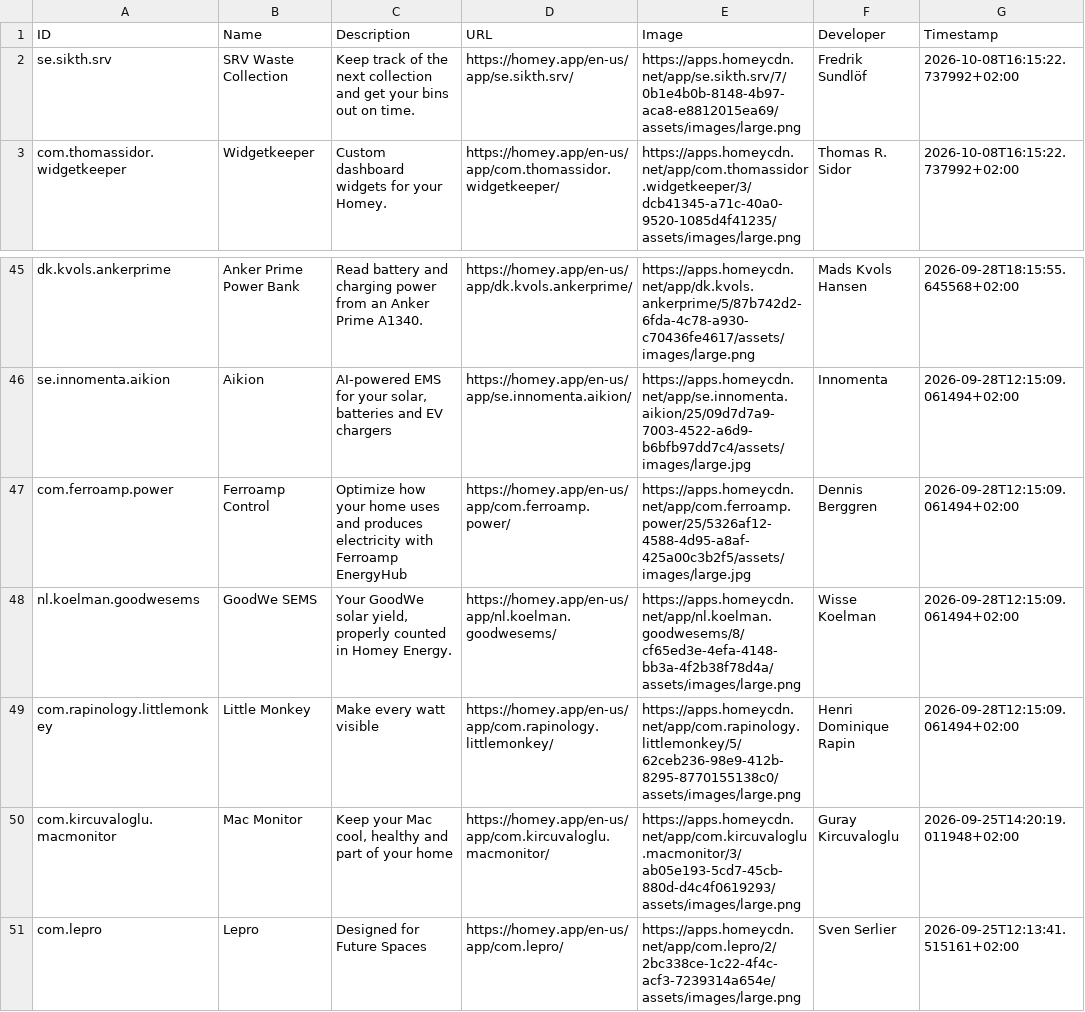
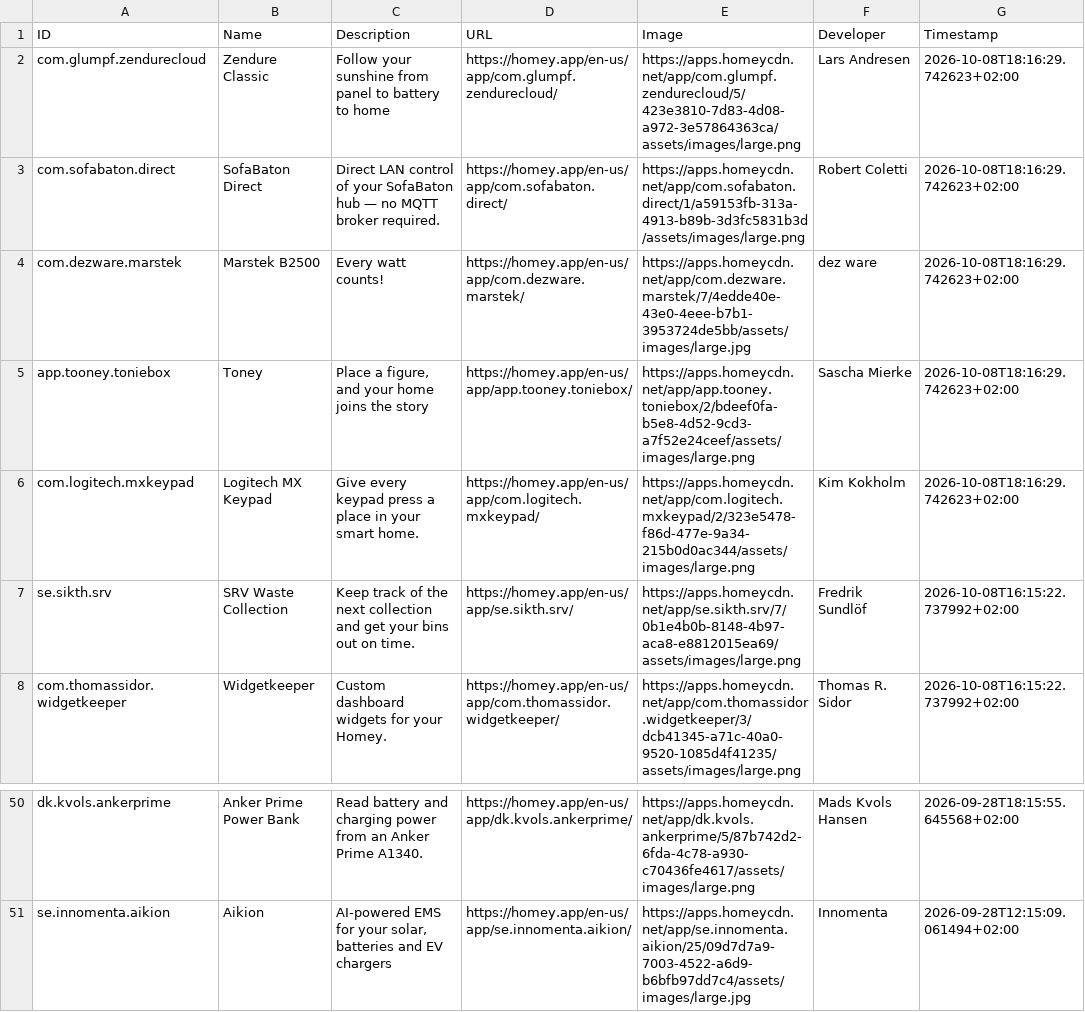
Before and after one commit to bennokress/rss-feeds, a TSV file: Homey App Store - New Apps/articles.tsv, drawn as a sheet; only a part is shown, gaps mark what is left out; removed rows and columns are numbered as before the commit, all else as after; the diff names each change by its address in the sheet, - before the commit and + after, or states it on an @@ line.

```diff
--- a/Homey App Store - New Apps/articles.tsv
+++ b/Homey App Store - New Apps/articles.tsv
+row 2: com.glumpf.zendurecloud | Zendure Classic | Follow your sunshine from panel to battery to home | https://homey.app/en-us/app/com.glumpf.zendurecloud/ | https://apps.homeycdn.net/app/com.glumpf.zendurecloud/5/423e3810-7d83-4d08-a972-3e57864363ca/assets/images/large.png | Lars Andresen | 2026-10-08T18:16:29.742623+02:00
+row 3: com.sofabaton.direct | SofaBaton Direct | Direct LAN control of your SofaBaton hub — no MQTT broker required. | https://homey.app/en-us/app/com.sofabaton.direct/ | https://apps.homeycdn.net/app/com.sofabaton.direct/1/a59153fb-313a-4913-b89b-3d3fc5831b3d/assets/images/large.png | Robert Coletti | 2026-10-08T18:16:29.742623+02:00
+row 4: com.dezware.marstek | Marstek B2500 | Every watt counts! | https://homey.app/en-us/app/com.dezware.marstek/ | https://apps.homeycdn.net/app/com.dezware.marstek/7/4edde40e-43e0-4eee-b7b1-3953724de5bb/assets/images/large.jpg | dez ware | 2026-10-08T18:16:29.742623+02:00
+row 5: app.tooney.toniebox | Toney | Place a figure, and your home joins the story | https://homey.app/en-us/app/app.tooney.toniebox/ | https://apps.homeycdn.net/app/app.tooney.toniebox/2/bdeef0fa-b5e8-4d52-9cd3-a7f52e24ceef/assets/images/large.png | Sascha Mierke | 2026-10-08T18:16:29.742623+02:00
+row 6: com.logitech.mxkeypad | Logitech MX Keypad | Give every keypad press a place in your smart home. | https://homey.app/en-us/app/com.logitech.mxkeypad/ | https://apps.homeycdn.net/app/com.logitech.mxkeypad/2/323e5478-f86d-477e-9a34-215b0d0ac344/assets/images/large.png | Kim Kokholm | 2026-10-08T18:16:29.742623+02:00
-row 47: com.ferroamp.power | Ferroamp Control | Optimize how your home uses and produces electricity with Ferroamp EnergyHub | https://homey.app/en-us/app/com.ferroamp.power/ | https://apps.homeycdn.net/app/com.ferroamp.power/25/5326af12-4588-4d95-a8af-425a00c3b2f5/assets/images/large.jpg | Dennis Berggren | 2026-09-28T12:15:09.061494+02:00
-row 48: nl.koelman.goodwesems | GoodWe SEMS | Your GoodWe solar yield, properly counted in Homey Energy. | https://homey.app/en-us/app/nl.koelman.goodwesems/ | https://apps.homeycdn.net/app/nl.koelman.goodwesems/8/cf65ed3e-4efa-4148-bb3a-4f2b38f78d4a/assets/images/large.png | Wisse Koelman | 2026-09-28T12:15:09.061494+02:00
-row 49: com.rapinology.littlemonkey | Little Monkey | Make every watt visible | https://homey.app/en-us/app/com.rapinology.littlemonkey/ | https://apps.homeycdn.net/app/com.rapinology.littlemonkey/5/62ceb236-98e9-412b-8295-8770155138c0/assets/images/large.png | Henri Dominique Rapin | 2026-09-28T12:15:09.061494+02:00
-row 50: com.kircuvaloglu.macmonitor | Mac Monitor | Keep your Mac cool, healthy and part of your home | https://homey.app/en-us/app/com.kircuvaloglu.macmonitor/ | https://apps.homeycdn.net/app/com.kircuvaloglu.macmonitor/3/ab05e193-5cd7-45cb-880d-d4c4f0619293/assets/images/large.png | Guray Kircuvaloglu | 2026-09-25T14:20:19.011948+02:00
-row 51: com.lepro | Lepro | Designed for Future Spaces | https://homey.app/en-us/app/com.lepro/ | https://apps.homeycdn.net/app/com.lepro/2/2bc338ce-1c22-4f4c-acf3-7239314a654e/assets/images/large.png | Sven Serlier | 2026-09-25T12:13:41.515161+02:00
```
Also changed, not shown: 1 other file.
